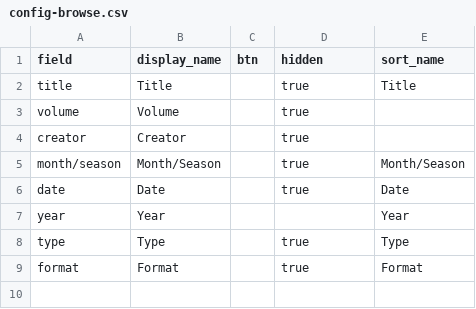
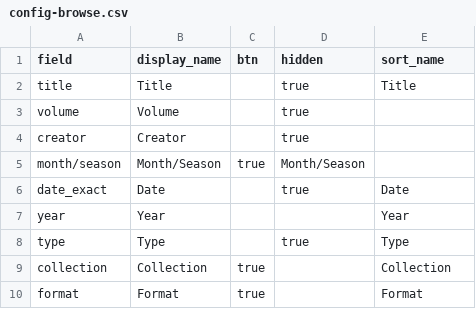
Before and after one commit to kwaldenphd/nd-archives, a CSV file: _data/config-browse.csv, drawn as a sheet.

Commit message:
Update config-browse.csv

```diff
--- a/_data/config-browse.csv
+++ b/_data/config-browse.csv
@@ -4,6 +4,7 @@ volume,Volume,,true
 creator,Creator,,true
-month/season,Month/Season,,true,Month/Season
-date,Date,,true,Date
+month/season,Month/Season,true,Month/Season
+date_exact,Date,,true,Date
 year,Year,,,Year
 type,Type,,true,Type
-format,Format,,true,Format
+collection,Collection,true,,Collection
+format,Format,true,,Format
```
